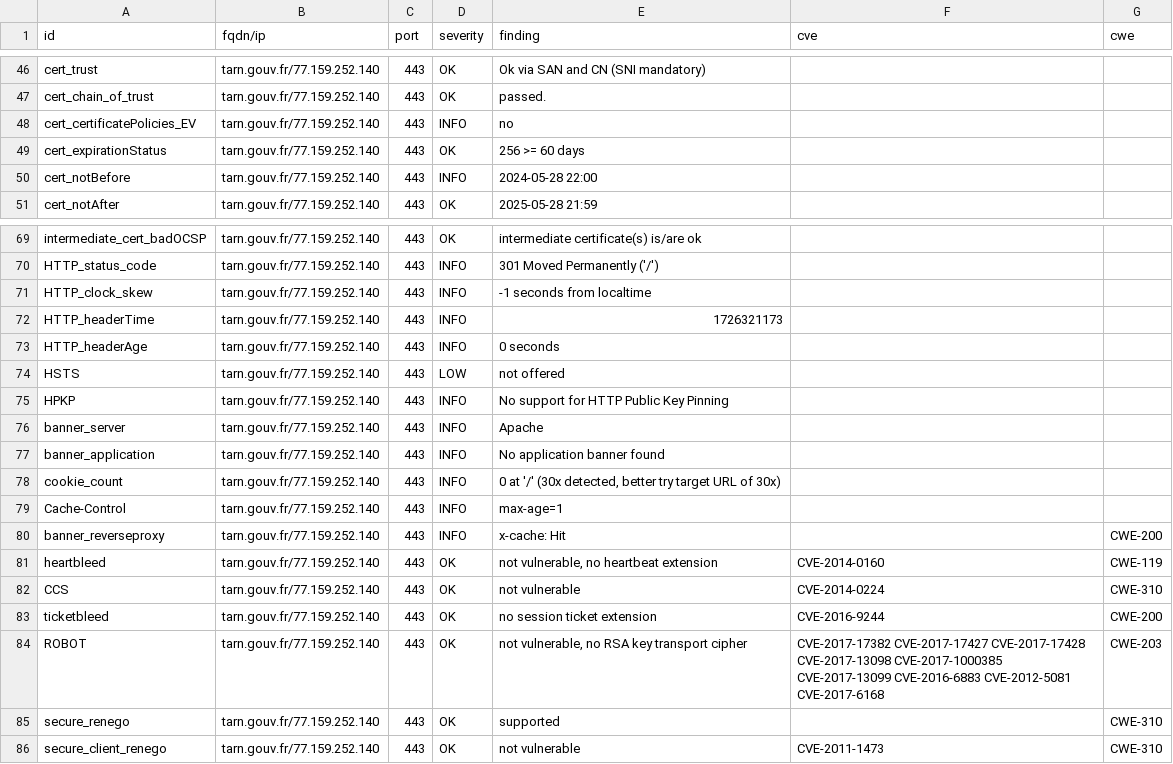
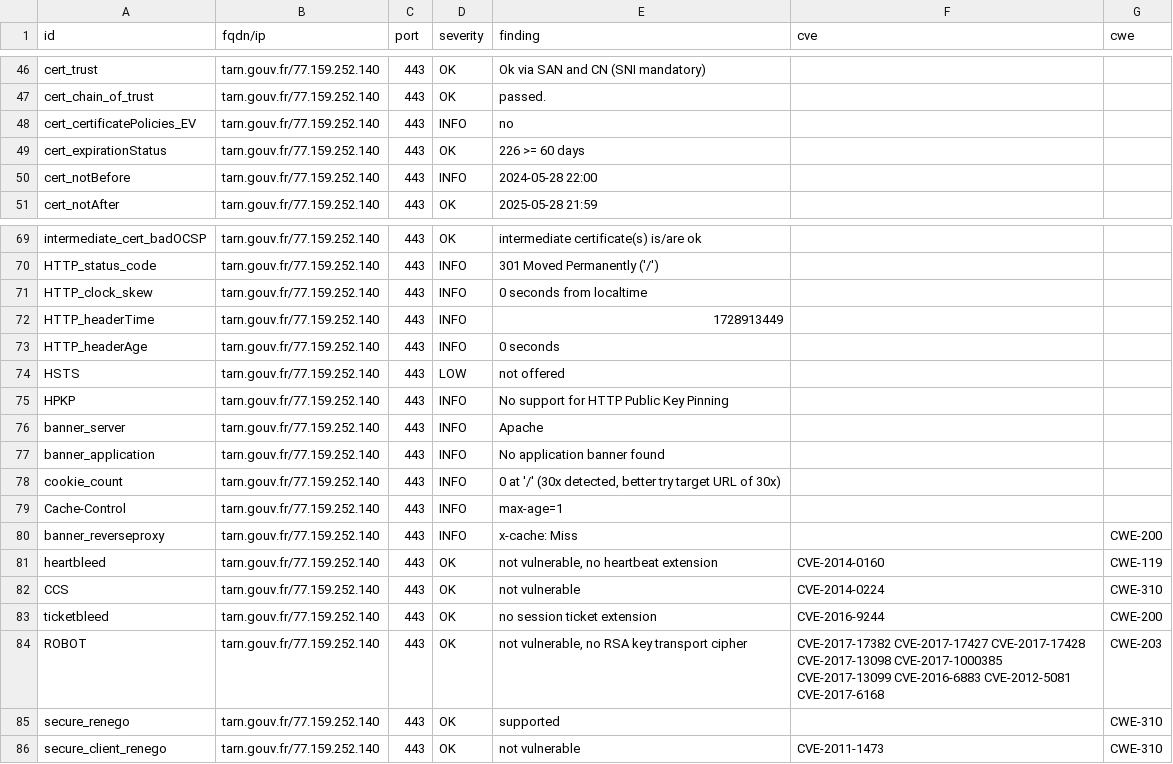
Before and after one commit to GKO-org/dashlordPrd10, a CSV file: results/aHR0cHM6Ly90YXJuLmdvdXYuZnI=/testssl.csv, drawn as a sheet; only a part is shown, gaps mark what is left out.

```diff
--- a/results/aHR0cHM6Ly90YXJuLmdvdXYuZnI=/testssl.csv
+++ b/results/aHR0cHM6Ly90YXJuLmdvdXYuZnI=/testssl.csv
@@ -48,3 +48,3 @@
 "cert_certificatePolicies_EV","tarn.gouv.fr/77.159.252.140","443","INFO","no","",""
-"cert_expirationStatus","tarn.gouv.fr/77.159.252.140","443","OK","256 >= 60 days","",""
+"cert_expirationStatus","tarn.gouv.fr/77.159.252.140","443","OK","226 >= 60 days","",""
 "cert_notBefore","tarn.gouv.fr/77.159.252.140","443","INFO","2024-05-28 22:00","",""
@@ -70,4 +70,4 @@
 "HTTP_status_code","tarn.gouv.fr/77.159.252.140","443","INFO","301 Moved Permanently ('/')","",""
-"HTTP_clock_skew","tarn.gouv.fr/77.159.252.140","443","INFO","-1 seconds from localtime","",""
-"HTTP_headerTime","tarn.gouv.fr/77.159.252.140","443","INFO","1726321173","",""
+"HTTP_clock_skew","tarn.gouv.fr/77.159.252.140","443","INFO","0 seconds from localtime","",""
+"HTTP_headerTime","tarn.gouv.fr/77.159.252.140","443","INFO","1728913449","",""
 "HTTP_headerAge","tarn.gouv.fr/77.159.252.140","443","INFO","0 seconds","",""
@@ -79,3 +79,3 @@
 "Cache-Control","tarn.gouv.fr/77.159.252.140","443","INFO","max-age=1","",""
-"banner_reverseproxy","tarn.gouv.fr/77.159.252.140","443","INFO","x-cache: Hit","","CWE-200"
+"banner_reverseproxy","tarn.gouv.fr/77.159.252.140","443","INFO","x-cache: Miss","","CWE-200"
 "heartbleed","tarn.gouv.fr/77.159.252.140","443","OK","not vulnerable, no heartbeat extension","CVE-2014-0160","CWE-119"
```
Also changed, not shown: 9 other files.
